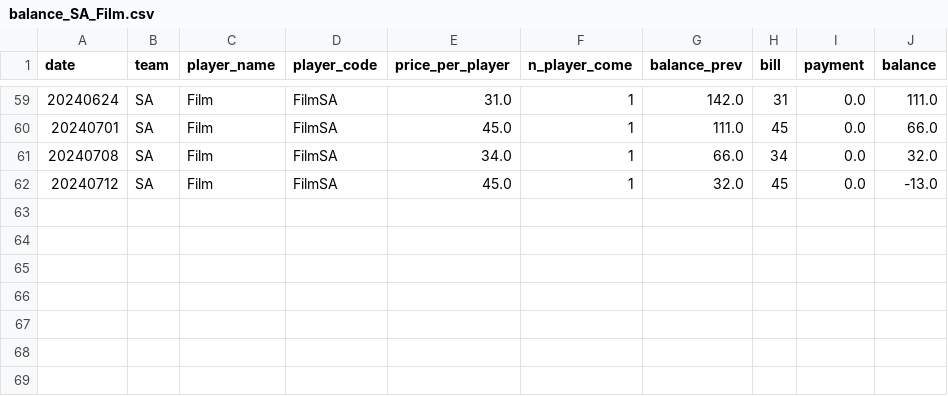
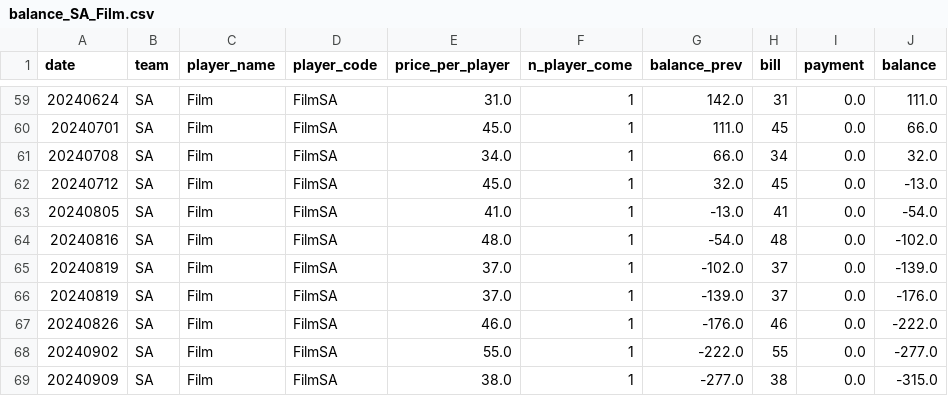
Before and after one commit to BenzSSuk/badminton-payment, a CSV file: account/by_player/SA/balance_SA_Film.csv, drawn as a sheet; only a part is shown, gaps mark what is left out; the diff names each change by its address in the sheet, - before the commit and + after, or states it on an @@ line.

```diff
--- a/account/by_player/SA/balance_SA_Film.csv
+++ b/account/by_player/SA/balance_SA_Film.csv
+row 63: 20240805 | SA | Film | FilmSA | 41.0 | 1 | -13.0 | 41 | 0.0 | -54.0
+row 64: 20240816 | SA | Film | FilmSA | 48.0 | 1 | -54.0 | 48 | 0.0 | -102.0
+row 65: 20240819 | SA | Film | FilmSA | 37.0 | 1 | -102.0 | 37 | 0.0 | -139.0
+row 66: 20240819 | SA | Film | FilmSA | 37.0 | 1 | -139.0 | 37 | 0.0 | -176.0
+row 67: 20240826 | SA | Film | FilmSA | 46.0 | 1 | -176.0 | 46 | 0.0 | -222.0
+row 68: 20240902 | SA | Film | FilmSA | 55.0 | 1 | -222.0 | 55 | 0.0 | -277.0
+row 69: 20240909 | SA | Film | FilmSA | 38.0 | 1 | -277.0 | 38 | 0.0 | -315.0
```
Also changed, not shown: account/by_player/BD/balance_BD_Nut.csv, account/by_player/HCI/balance_HCI_Jimmy.csv, 31 other files.
